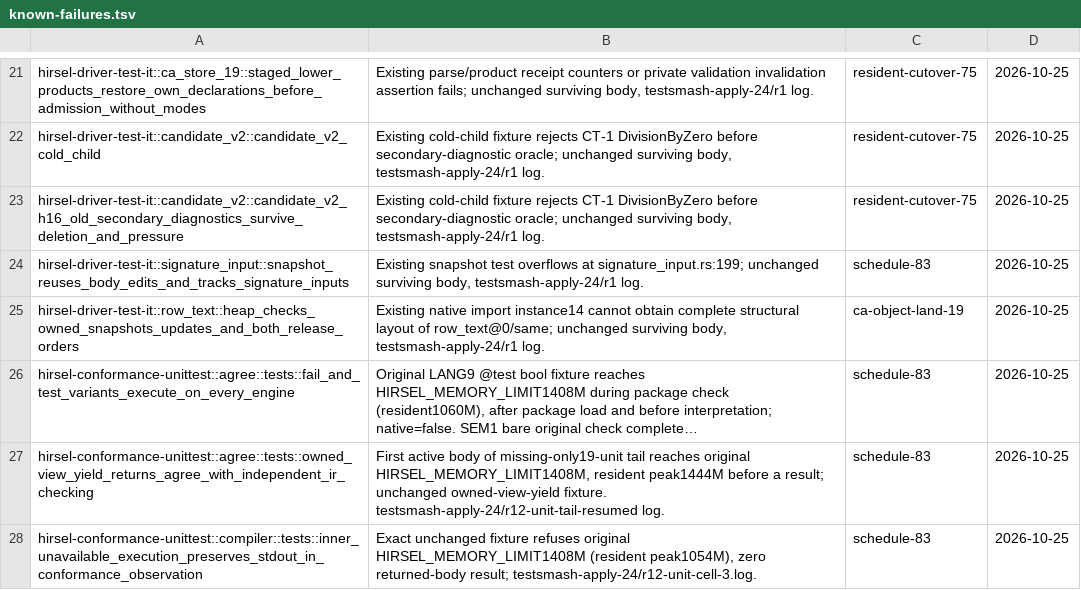
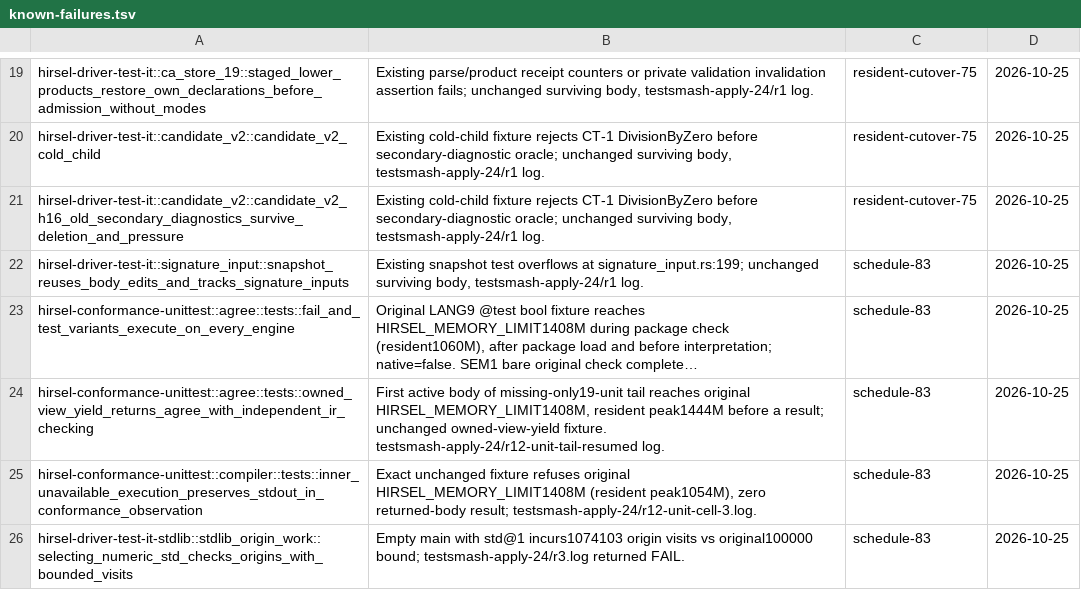
Before and after one commit to SamGalanakis/hirsel-lang, a TSV file: tools/known-failures.tsv, drawn as a sheet; only a part is shown, gaps mark what is left out; the shorter side is filled out with more unchanged rows; long unchanged cells end in …; removed rows and columns are numbered as before the commit, all else as after; the diff covers the shown part only; the diff names each change by its address in the sheet, - before the commit and + after, or states it on an @@ line.

Commit message:
Clear six executed original rows and route cumulative driver deadlines to Schedule

```diff
--- a/tools/known-failures.tsv
+++ b/tools/known-failures.tsv
-row 25: hirsel-driver-test-it::row_text::heap_checks_owned_snapshots_updates_and_both_release_orders | Existing native import instance14 cannot obtain complete structural layout of row_text@0/same; unchanged surviving body, testsmash-apply-24/r1 log. | ca-object-land-19 | 2026-10-25
```
Also changed, not shown: 3 added rows and 8 removed rows elsewhere in this file.
